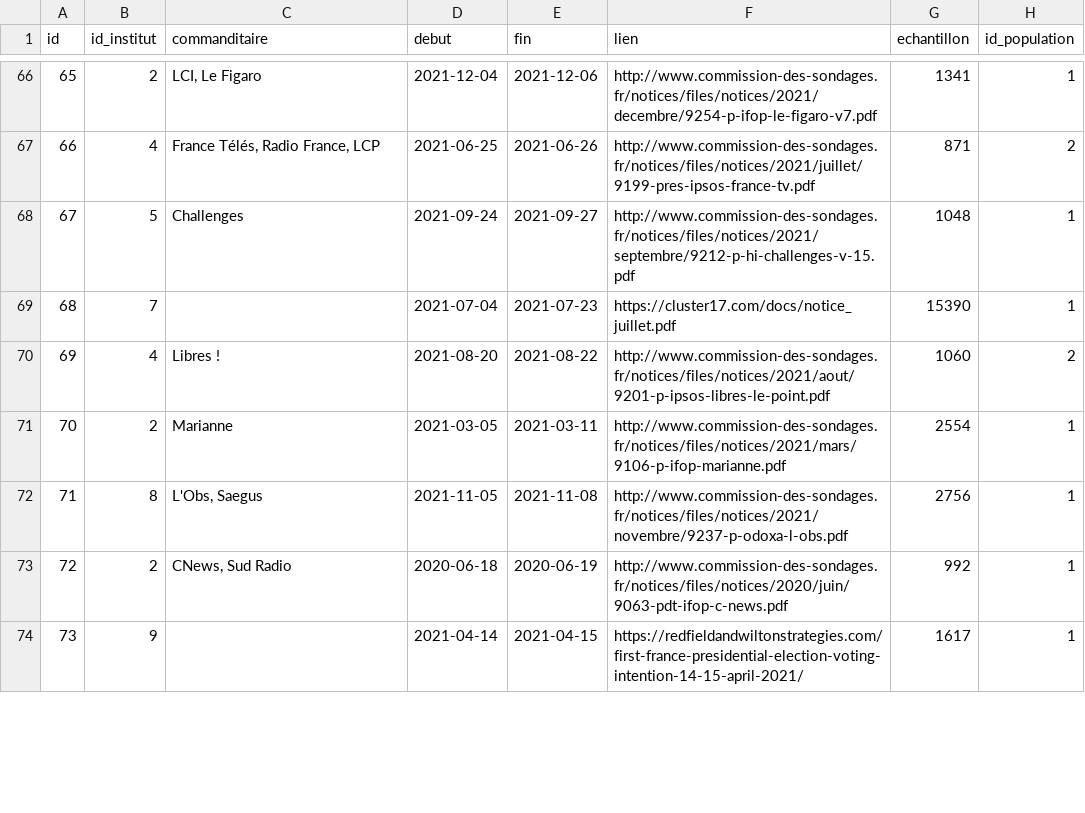
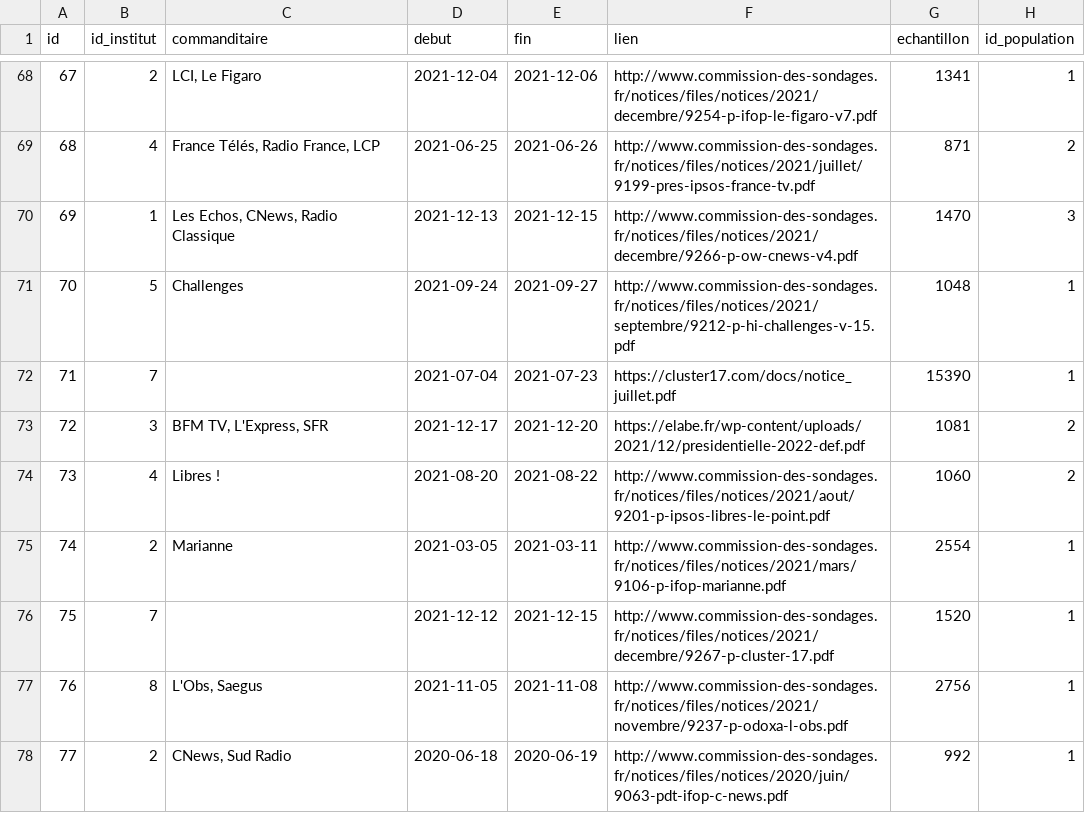
Before and after one commit to Bkolenc/sondages_presidentielle2022_ebra, a CSV file: data/sondages.csv, drawn as a sheet; only a part is shown, gaps mark what is left out; the shorter side is filled out with more unchanged rows; the diff covers the shown part only; the diff names each change by its address in the sheet, - before the commit and + after, or states it on an @@ line.

```diff
--- a/data/sondages.csv
+++ b/data/sondages.csv
@@ column A (id) renumbered from row 13 down @@
+row 70: 69 | 1 | Les Echos, CNews, Radio Classique | 2021-12-13 | 2021-12-15 | http://www.commission-des-sondages.fr/notices/files/notices/2021/decembre/9266-p-ow-cnews-v4.pdf | 1470 | 3
+row 73: 72 | 3 | BFM TV, L'Express, SFR | 2021-12-17 | 2021-12-20 | https://elabe.fr/wp-content/uploads/2021/12/presidentielle-2022-def.pdf | 1081 | 2
+row 76: 75 | 7 |  | 2021-12-12 | 2021-12-15 | http://www.commission-des-sondages.fr/notices/files/notices/2021/decembre/9267-p-cluster-17.pdf | 1520 | 1
```
Also changed, not shown: 5 added rows and 3 edited cells elsewhere in this file, data/candidats.csv, data/hypotheses_1.csv, 12 other files.
